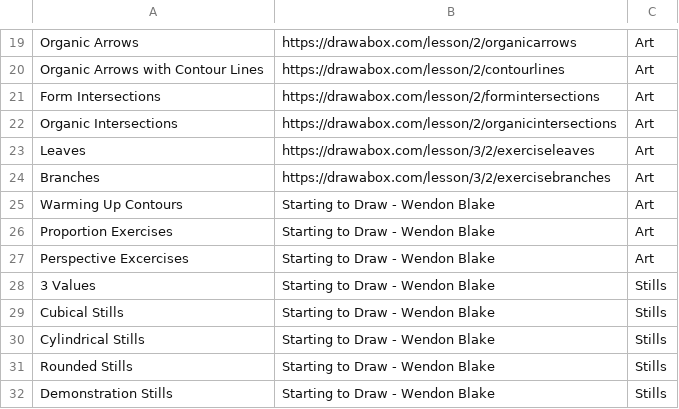
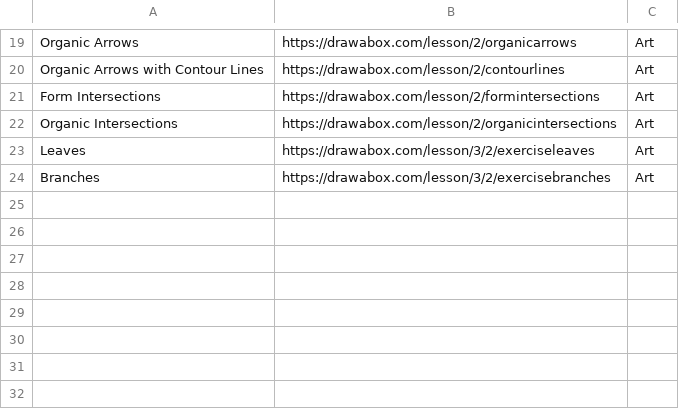
Before and after one commit to bhurghundii/warmupbot, a CSV file: kata.csv, drawn as a sheet; only a part is shown, gaps mark what is left out; the diff names each change by its address in the sheet, - before the commit and + after, or states it on an @@ line.

Commit message:
Update kata.csv

```diff
--- a/kata.csv
+++ b/kata.csv
-row 25: Warming Up Contours | Starting to Draw - Wendon Blake | Art
-row 26: Proportion Exercises | Starting to Draw - Wendon Blake | Art
-row 27: Perspective Excercises | Starting to Draw - Wendon Blake | Art
-row 28: 3 Values | Starting to Draw - Wendon Blake | Stills
-row 29: Cubical Stills | Starting to Draw - Wendon Blake | Stills
-row 30: Cylindrical Stills | Starting to Draw - Wendon Blake | Stills
-row 31: Rounded Stills | Starting to Draw - Wendon Blake | Stills
-row 32: Demonstration Stills | Starting to Draw - Wendon Blake | Stills
```
